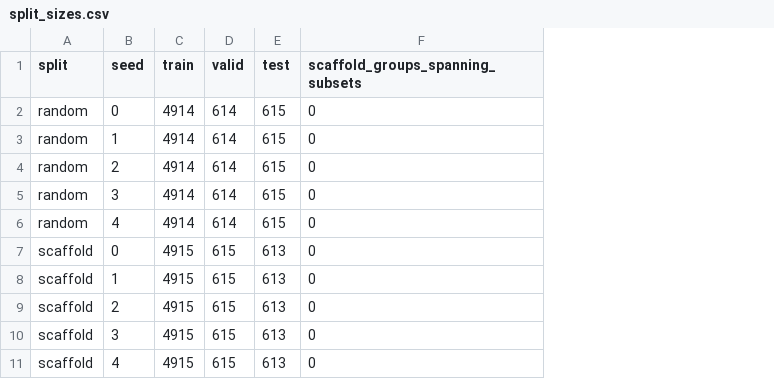
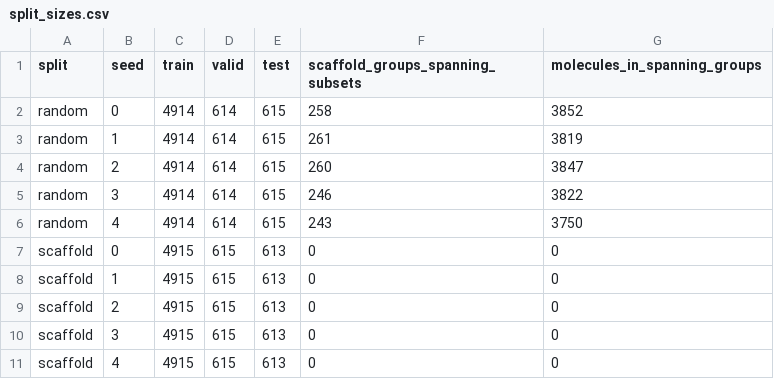
Before and after one commit to JiaxinLiu2000/Screening-Drug-Candidates-with-3D-Visualization, a CSV file: results/split_sizes.csv, drawn as a sheet; the diff names each change by its address in the sheet, - before the commit and + after, or states it on an @@ line.

Commit message:
Fix split leakage stat, evidence-based receptor choice, locked deps, hash-verified reproducibility, RESULTS.md

```diff
--- a/results/split_sizes.csv
+++ b/results/split_sizes.csv
+column G (molecules_in_spanning_groups), rows 2-11: 3852 | 3819 | 3847 | 3822 | 3750 | 0 | 0 | 0 | 0 | 0
-F2 (scaffold_groups_spanning_subsets): 0
+F2 (scaffold_groups_spanning_subsets): 258
-F3 (scaffold_groups_spanning_subsets): 0
+F3 (scaffold_groups_spanning_subsets): 261
-F4 (scaffold_groups_spanning_subsets): 0
+F4 (scaffold_groups_spanning_subsets): 260
-F5 (scaffold_groups_spanning_subsets): 0
+F5 (scaffold_groups_spanning_subsets): 246
-F6 (scaffold_groups_spanning_subsets): 0
+F6 (scaffold_groups_spanning_subsets): 243
```
Also changed, not shown: 15 other files.
